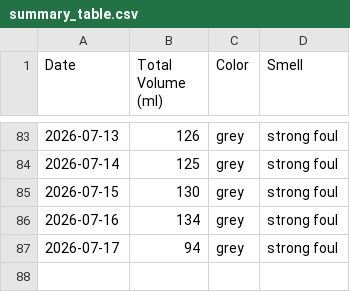
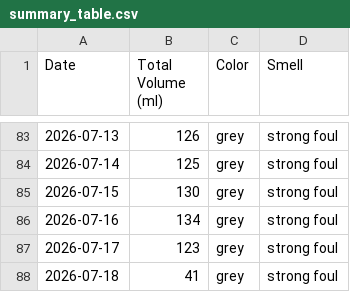
Before and after one commit to michaelyp/calculator, a CSV file: summary_table.csv, drawn as a sheet; only a part is shown, gaps mark what is left out.

```diff
--- a/summary_table.csv
+++ b/summary_table.csv
@@ -86,2 +86,3 @@ Date,Total Volume (ml),Color,Smell
 2026-07-16,134,grey,strong foul
-2026-07-17,94,grey,strong foul
+2026-07-17,123,grey,strong foul
+2026-07-18,41,grey,strong foul
```
